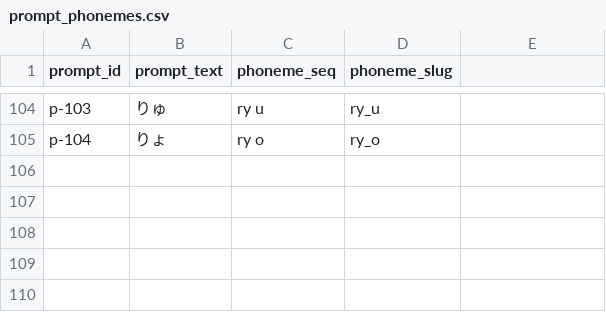
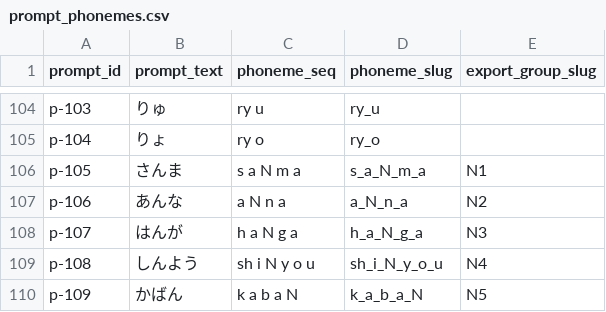
Before and after one commit to watlablog/moracollect-corpus, a CSV file: infra/mappings/prompt_phonemes.csv, drawn as a sheet; only a part is shown, gaps mark what is left out; the diff names each change by its address in the sheet, - before the commit and + after, or states it on an @@ line.

Commit message:
Add five nasal prompts and N1-N5 export groups

```diff
--- a/infra/mappings/prompt_phonemes.csv
+++ b/infra/mappings/prompt_phonemes.csv
-E1: (empty)
+E1: export_group_slug
+row 106: p-105 | さんま | s a N m a | s_a_N_m_a | N1
+row 107: p-106 | あんな | a N n a | a_N_n_a | N2
+row 108: p-107 | はんが | h a N g a | h_a_N_g_a | N3
+row 109: p-108 | しんよう | sh i N y o u | sh_i_N_y_o_u | N4
+row 110: p-109 | かばん | k a b a N | k_a_b_a_N | N5
```
Also changed, not shown: 11 other files.
